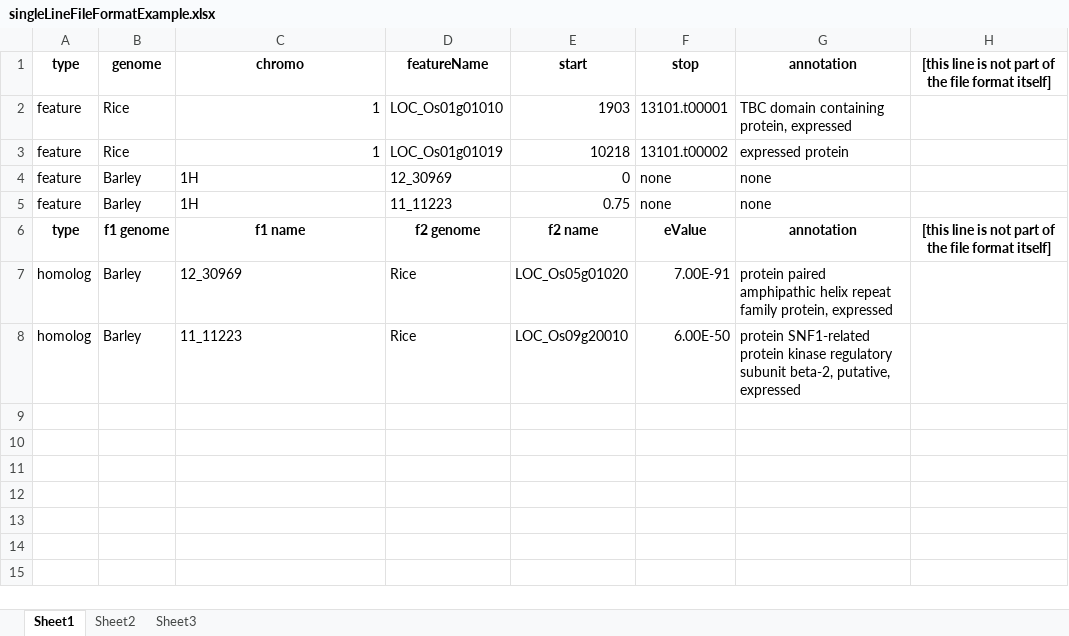
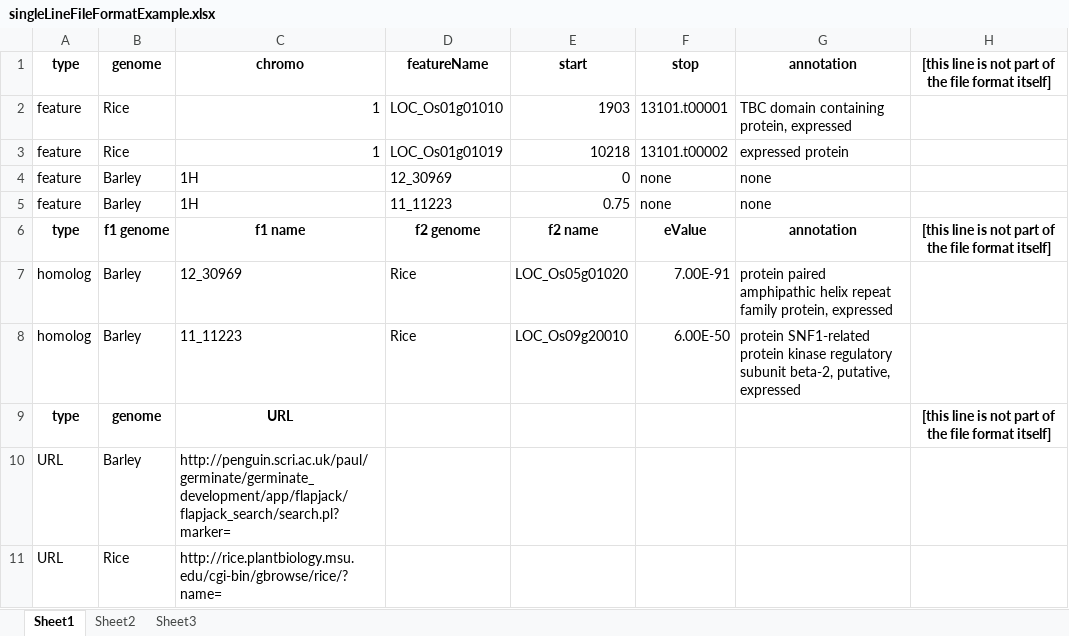
Before and after one commit to cropgeeks/strudel, an Excel workbook: data/singleLineFileFormatExample.xlsx, sheet Sheet1, drawn as a sheet; values as stored, in another font and other column widths than the file's, no borders; the diff names each change by its address in the sheet, - before the commit and + after, or states it on an @@ line.

```diff
--- a/data/singleLineFileFormatExample.xlsx (sheet Sheet1)
+++ b/data/singleLineFileFormatExample.xlsx (sheet Sheet1)
+row 9: type | genome | URL |  |  |  |  | [this line is not part of the file format itself]
+row 10: URL | Barley | http://penguin.scri.ac.uk/paul/germinate/germinate_development/app/flapjack/flapjack_search/search.pl?marker=
+row 11: URL | Rice | http://rice.plantbiology.msu.edu/cgi-bin/gbrowse/rice/?name=
```
Also changed, not shown: 22 other files.
